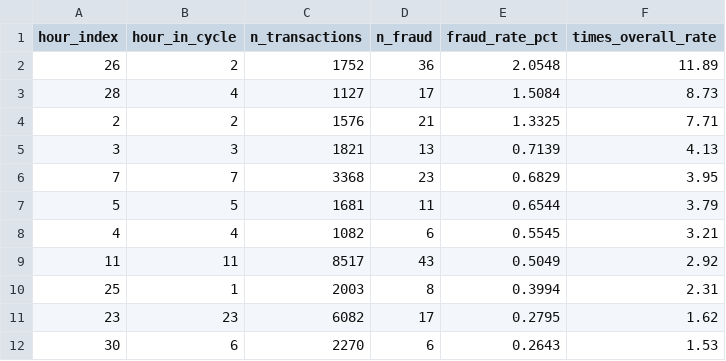
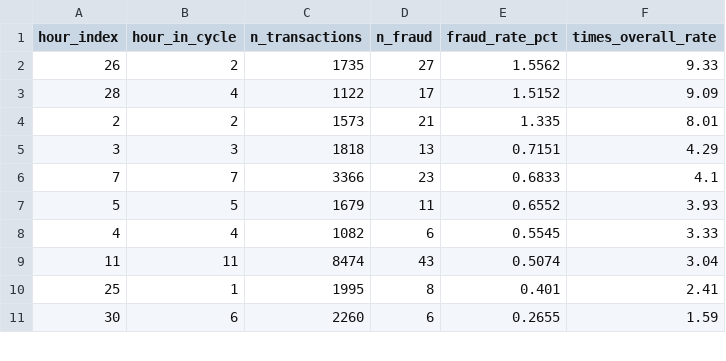
Before and after one commit to diaszakir/credit-card-fraud-detection, a CSV file: reports/sql_results/q04_hours_above_average_fraud_rate.csv, drawn as a sheet; only a part is shown; the diff covers the shown part only.

```diff
--- a/reports/sql_results/q04_hours_above_average_fraud_rate.csv
+++ b/reports/sql_results/q04_hours_above_average_fraud_rate.csv
@@ -1,12 +1,11 @@
 hour_index,hour_in_cycle,n_transactions,n_fraud,fraud_rate_pct,times_overall_rate
-26,2,1752,36,2.0548,11.89
-28,4,1127,17,1.5084,8.73
-2,2,1576,21,1.3325,7.71
-3,3,1821,13,0.7139,4.13
-7,7,3368,23,0.6829,3.95
-5,5,1681,11,0.6544,3.79
-4,4,1082,6,0.5545,3.21
-11,11,8517,43,0.5049,2.92
-25,1,2003,8,0.3994,2.31
-23,23,6082,17,0.2795,1.62
-30,6,2270,6,0.2643,1.53
+26,2,1735,27,1.5562,9.33
+28,4,1122,17,1.5152,9.09
+2,2,1573,21,1.335,8.01
+3,3,1818,13,0.7151,4.29
+7,7,3366,23,0.6833,4.1
+5,5,1679,11,0.6552,3.93
+4,4,1082,6,0.5545,3.33
+11,11,8474,43,0.5074,3.04
+25,1,1995,8,0.401,2.41
+30,6,2260,6,0.2655,1.59
```
Also changed, not shown: 2 added rows, 2 removed rows and 16 edited cells elsewhere in this file, reports/eda/descriptive_stats.csv, reports/eda/feature_target_correlation_train.csv, 43 other files.
